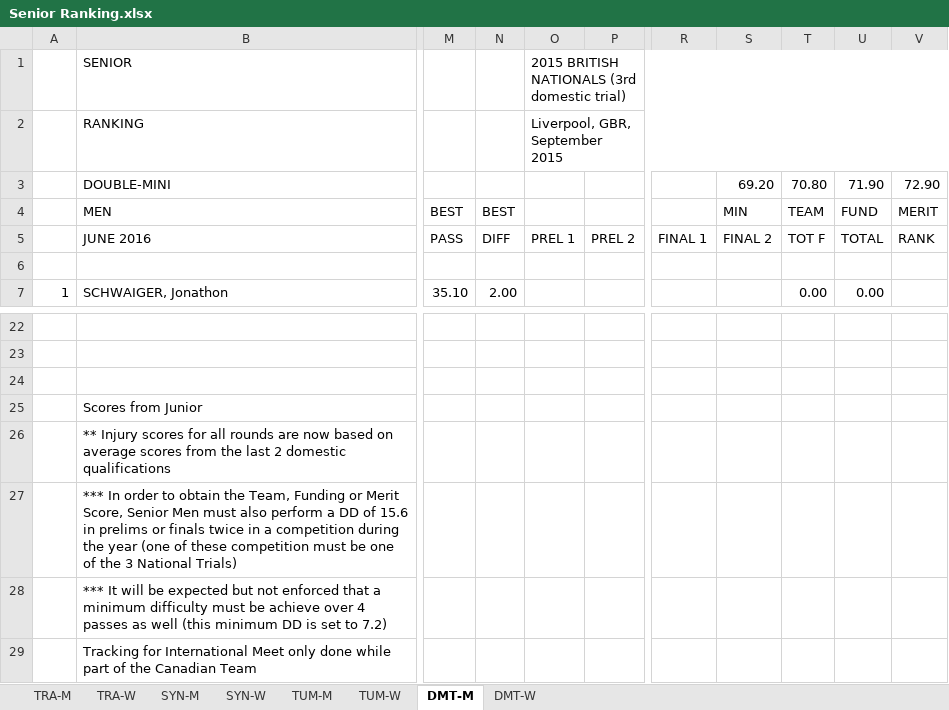
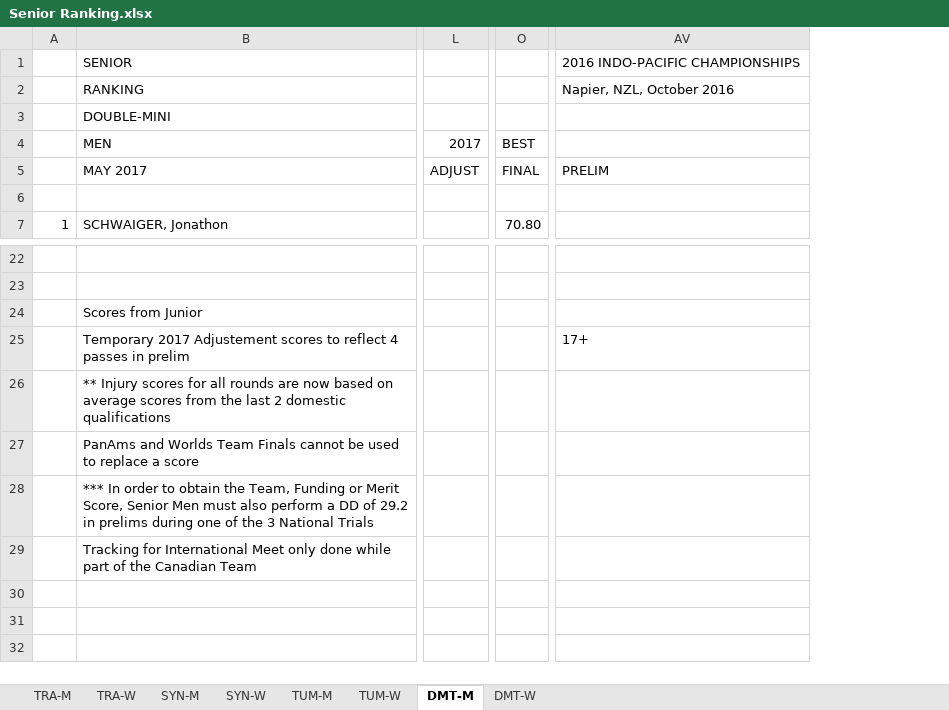
Before and after one commit to trampolinecanada/rankinglists, an Excel workbook: Senior Ranking.xlsx, sheet DMT-M, drawn as a sheet; only a part is shown, gaps mark what is left out; values as stored, in another font and other column widths than the file's, no cell formats; removed rows and columns are numbered as before the commit, all else as after; rows hold the shown columns only; the diff covers the shown part only; the diff names each change by its address in the sheet, - before the commit and + after, or states it on an @@ line.

```diff
--- a/Senior Ranking.xlsx (sheet DMT-M)
+++ b/Senior Ranking.xlsx (sheet DMT-M)
+column L, rows 4-5: 2017 | ADJUST
-column M, rows 4-7: BEST | PASS |  | 35.10
-column N, rows 4-7: BEST | DIFF |  | 2.00
-column O, rows 1-5: 2015 BRITISH NATIONALS (3rd domestic trial) | Liverpool, GBR, September 2015 |  |  | PREL 1
-column P, row 5: PREL 2
-column R, row 5: FINAL 1
@@ column S hidden, rows 3-5: 69.20 | MIN | FINAL 2 @@
@@ column T hidden, rows 3-7: 70.80 | TEAM | TOT F |  | 0.00 @@
-column U, rows 3-7: 71.90 | FUND | TOTAL |  | 0.00
-column V, rows 3-5: 72.90 | MERIT | RANK
+column O, rows 4-7: BEST | FINAL |  | 70.80
+column AV, rows 1-5: 2016 INDO-PACIFIC CHAMPIONSHIPS | Napier, NZL, October 2016 |  |  | PRELIM
-B5: JUNE 2016
+B5: MAY 2017
-row 24: (empty)
+row 25:  | Temporary 2017 Adjustement scores to reflect 4 passes in prelim |  |  | 17+
-B27: *** In order to obtain the Team, Funding or Merit Score, Senior Men must also perform a DD of 15.6 in prelims or finals twice in a competition during the year (one of these competition must be one of the 3 National Trials)
+B27: PanAms and Worlds Team Finals cannot be used to replace a score
-B28: *** It will be expected but not enforced that a minimum difficulty must be achieve over 4 passes as well (this minimum DD is set to 7.2)
+B28: *** In order to obtain the Team, Funding or Merit Score, Senior Men must also perform a DD of 29.2 in prelims during one of the 3 National Trials
```
Also changed, not shown: 5 added rows, 5 removed rows, 27 added columns, 36 removed columns, 33 edited cells and merged cells elsewhere in this sheet, sheet DMT-W, sheet TUM-M, sheet TRA-W, sheet TRA-M, sheet TUM-W, sheet SYN-M, 1 more sheet, cell formats, formulas that keep their value, hidden cells, 1 other file.
